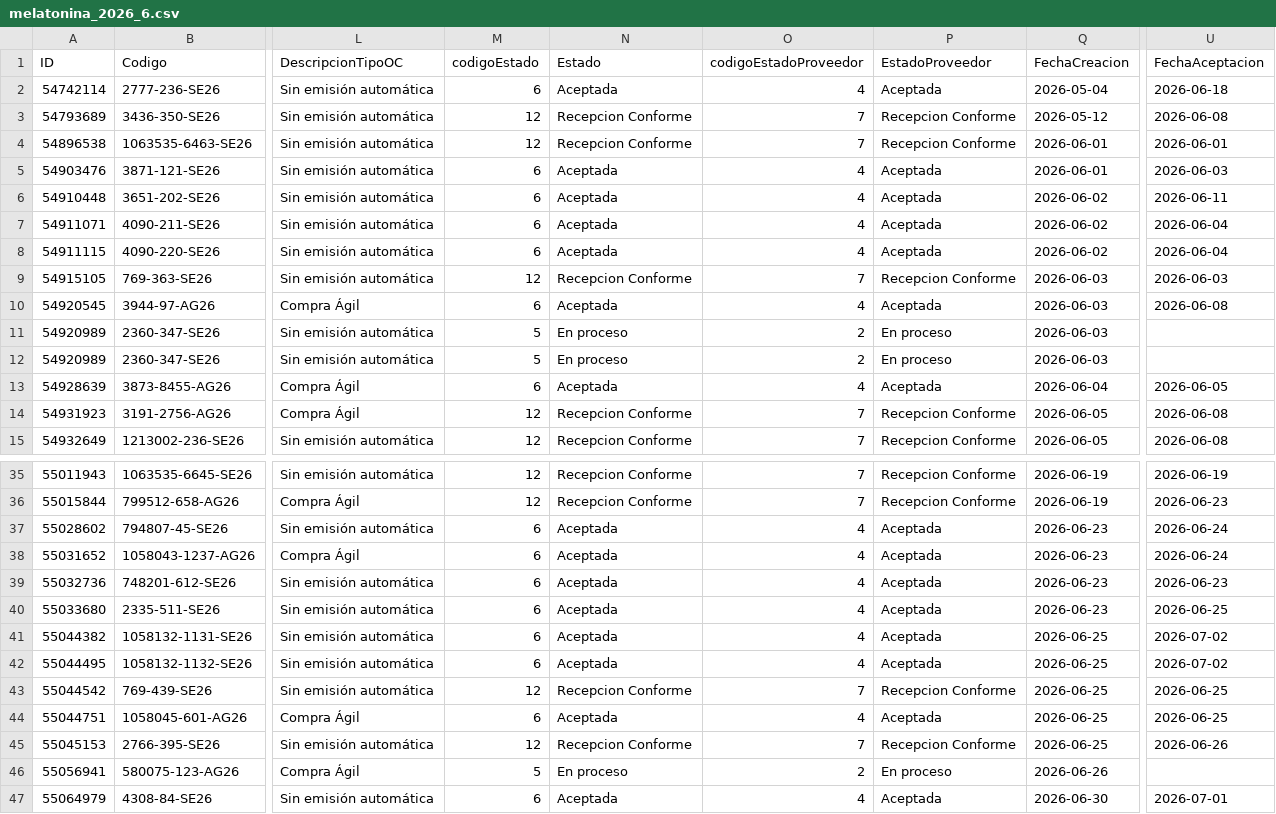
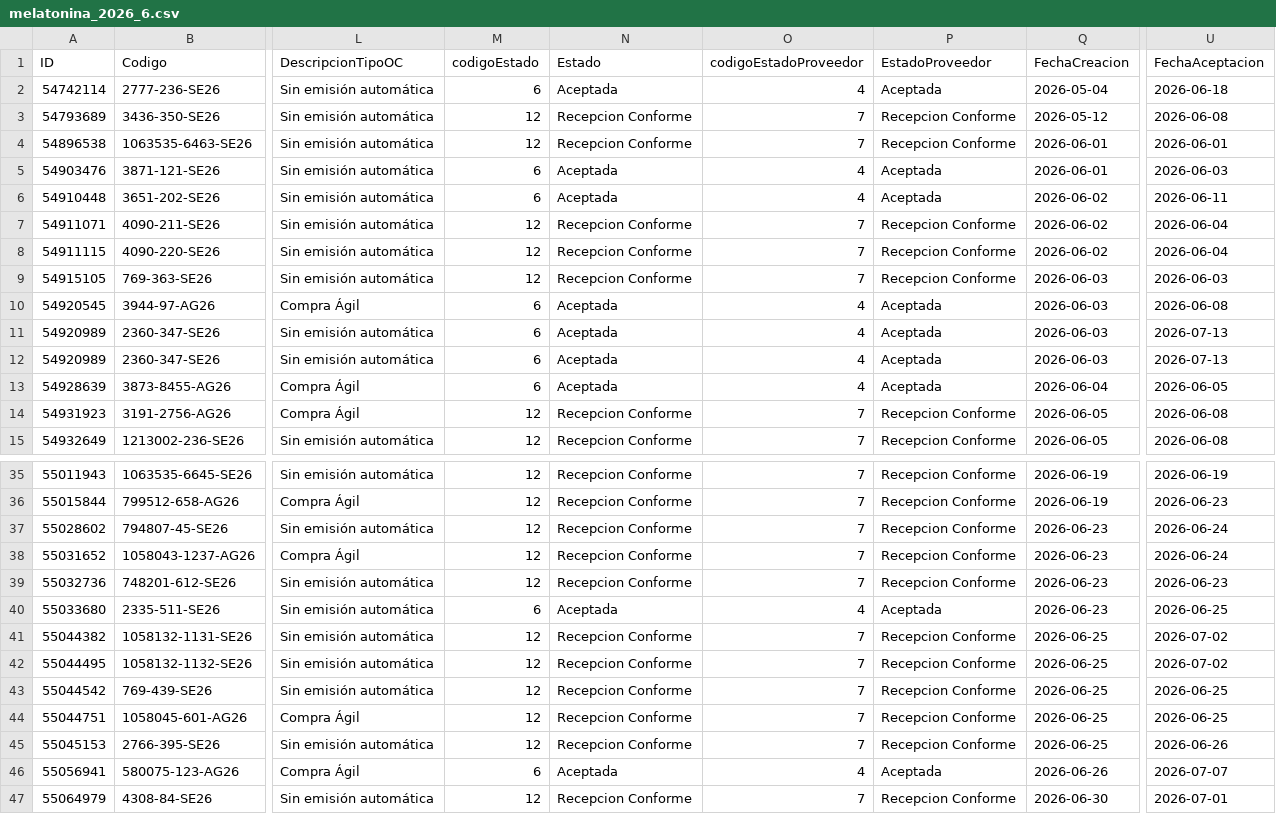
Before and after one commit to Triboreme/licitaciones-zopiclona-melatonina, a CSV file: Datos_Melatonina/2026/melatonina_2026_6.csv, drawn as a sheet; only a part is shown, gaps mark what is left out; the diff covers the shown part only; the diff names each change by its address in the sheet, - before the commit and + after, or states it on an @@ line.

```diff
--- a/Datos_Melatonina/2026/melatonina_2026_6.csv
+++ b/Datos_Melatonina/2026/melatonina_2026_6.csv
-M7:M8 (codigoEstado): 6
+M7:M8 (codigoEstado): 12
-N7:N8 (Estado): Aceptada
+N7:N8 (Estado): Recepcion Conforme
-O7:O8 (codigoEstadoProveedor): 4
+O7:O8 (codigoEstadoProveedor): 7
-P7:P8 (EstadoProveedor): Aceptada
+P7:P8 (EstadoProveedor): Recepcion Conforme
-M11:M12 (codigoEstado): 5
+M11:M12 (codigoEstado): 6
-N11:N12 (Estado): En proceso
+N11:N12 (Estado): Aceptada
-O11:O12 (codigoEstadoProveedor): 2
+O11:O12 (codigoEstadoProveedor): 4
-P11:P12 (EstadoProveedor): En proceso
+P11:P12 (EstadoProveedor): Aceptada
-U11:U12 (FechaAceptacion): (empty)
+U11:U12 (FechaAceptacion): 2026-07-13
-M37:M39 (codigoEstado): 6
+M37:M39 (codigoEstado): 12
-N37:N39 (Estado): Aceptada
+N37:N39 (Estado): Recepcion Conforme
-O37:O39 (codigoEstadoProveedor): 4
+O37:O39 (codigoEstadoProveedor): 7
-P37:P39 (EstadoProveedor): Aceptada
+P37:P39 (EstadoProveedor): Recepcion Conforme
-M41:M42 (codigoEstado): 6
+M41:M42 (codigoEstado): 12
-N41:N42 (Estado): Aceptada
+N41:N42 (Estado): Recepcion Conforme
-O41:O42 (codigoEstadoProveedor): 4
+O41:O42 (codigoEstadoProveedor): 7
-P41:P42 (EstadoProveedor): Aceptada
+P41:P42 (EstadoProveedor): Recepcion Conforme
-M44 (codigoEstado): 6
+M44 (codigoEstado): 12
-N44 (Estado): Aceptada
+N44 (Estado): Recepcion Conforme
-O44 (codigoEstadoProveedor): 4
+O44 (codigoEstadoProveedor): 7
-P44 (EstadoProveedor): Aceptada
+P44 (EstadoProveedor): Recepcion Conforme
-M46 (codigoEstado): 5
+M46 (codigoEstado): 6
-N46 (Estado): En proceso
+N46 (Estado): Aceptada
-O46 (codigoEstadoProveedor): 2
+O46 (codigoEstadoProveedor): 4
-P46 (EstadoProveedor): En proceso
+P46 (EstadoProveedor): Aceptada
-U46 (FechaAceptacion): (empty)
+U46 (FechaAceptacion): 2026-07-07
-M47 (codigoEstado): 6
+M47 (codigoEstado): 12
-N47 (Estado): Aceptada
+N47 (Estado): Recepcion Conforme
-O47 (codigoEstadoProveedor): 4
+O47 (codigoEstadoProveedor): 7
-P47 (EstadoProveedor): Aceptada
+P47 (EstadoProveedor): Recepcion Conforme
```
Also changed, not shown: 1 moved row and 10 edited cells elsewhere in this file, Datos_Zopiclona/2026/zopiclona_2026_6.csv, 7 other files.
